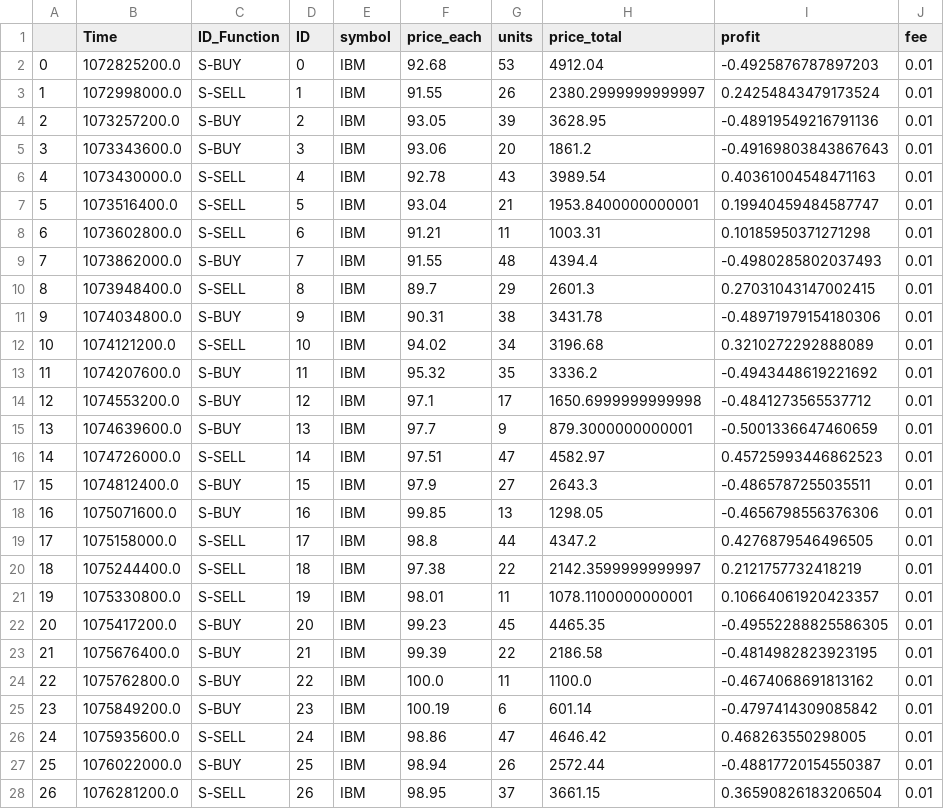
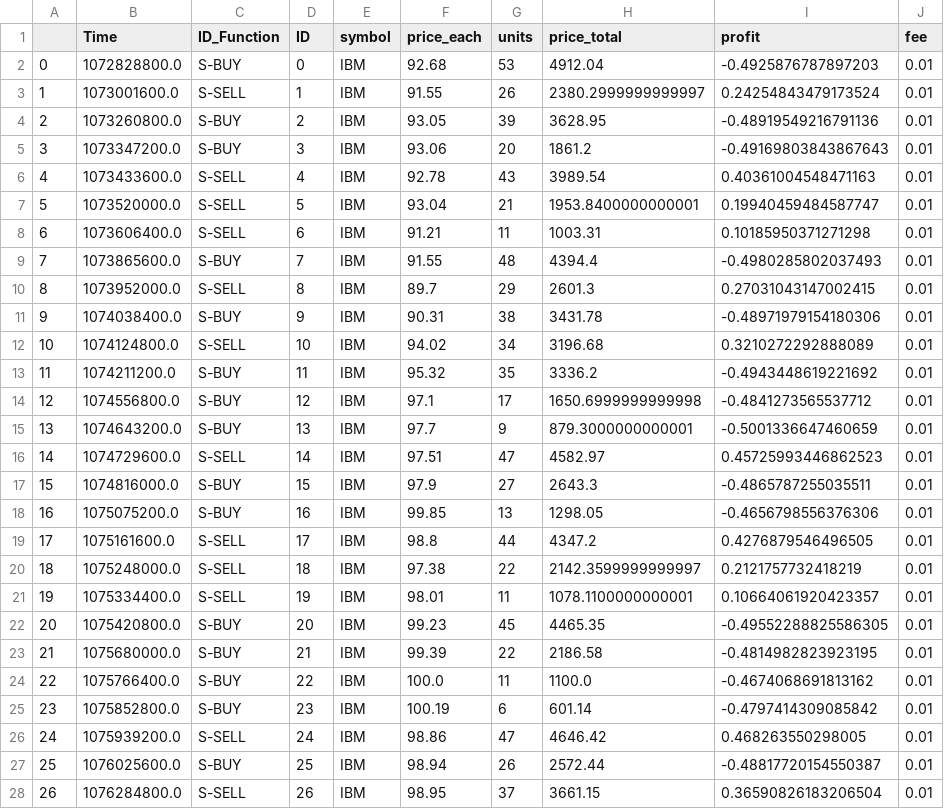
Before and after one commit to SebNik/TradingBot, a CSV file: Transactions/Transactions-IBM.csv, drawn as a sheet; only a part is shown; the diff covers the shown part only; the diff names each change by its address in the sheet, - before the commit and + after, or states it on an @@ line.

```diff
--- a/Transactions/Transactions-IBM.csv
+++ b/Transactions/Transactions-IBM.csv
-B2 (Time): 1072825200.0
+B2 (Time): 1072828800.0
-B3 (Time): 1072998000.0
+B3 (Time): 1073001600.0
-B4 (Time): 1073257200.0
+B4 (Time): 1073260800.0
-B5 (Time): 1073343600.0
+B5 (Time): 1073347200.0
-B6 (Time): 1073430000.0
+B6 (Time): 1073433600.0
-B7 (Time): 1073516400.0
+B7 (Time): 1073520000.0
-B8 (Time): 1073602800.0
+B8 (Time): 1073606400.0
-B9 (Time): 1073862000.0
+B9 (Time): 1073865600.0
-B10 (Time): 1073948400.0
+B10 (Time): 1073952000.0
-B11 (Time): 1074034800.0
+B11 (Time): 1074038400.0
-B12 (Time): 1074121200.0
+B12 (Time): 1074124800.0
-B13 (Time): 1074207600.0
+B13 (Time): 1074211200.0
-B14 (Time): 1074553200.0
+B14 (Time): 1074556800.0
-B15 (Time): 1074639600.0
+B15 (Time): 1074643200.0
-B16 (Time): 1074726000.0
+B16 (Time): 1074729600.0
-B17 (Time): 1074812400.0
+B17 (Time): 1074816000.0
-B18 (Time): 1075071600.0
+B18 (Time): 1075075200.0
-B19 (Time): 1075158000.0
+B19 (Time): 1075161600.0
-B20 (Time): 1075244400.0
+B20 (Time): 1075248000.0
-B21 (Time): 1075330800.0
+B21 (Time): 1075334400.0
-B22 (Time): 1075417200.0
+B22 (Time): 1075420800.0
-B23 (Time): 1075676400.0
+B23 (Time): 1075680000.0
-B24 (Time): 1075762800.0
+B24 (Time): 1075766400.0
-B25 (Time): 1075849200.0
+B25 (Time): 1075852800.0
-B26 (Time): 1075935600.0
+B26 (Time): 1075939200.0
-B27 (Time): 1076022000.0
+B27 (Time): 1076025600.0
-B28 (Time): 1076281200.0
+B28 (Time): 1076284800.0
```
Also changed, not shown: 7 edited cells elsewhere in this file, 5 other files.
